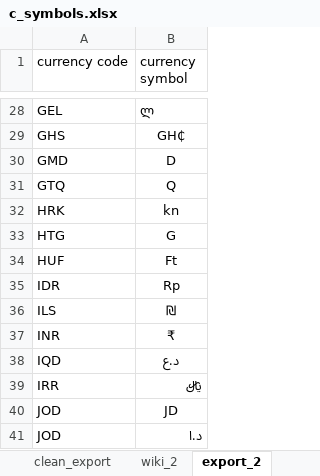
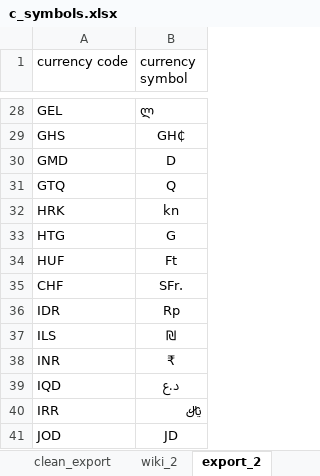
Before and after one commit to jontesek/python-master, an Excel workbook: entry-task/cur_symbols/c_symbols.xlsx, sheet export_2, drawn as a sheet; only a part is shown, gaps mark what is left out; the shorter side is filled out with more unchanged rows; values as stored, in another font and other column widths than the file's, no borders; the diff names each change by its address in the sheet, - before the commit and + after, or states it on an @@ line.

```diff
--- a/entry-task/cur_symbols/c_symbols.xlsx (sheet export_2)
+++ b/entry-task/cur_symbols/c_symbols.xlsx (sheet export_2)
+row 35: CHF | SFr.
```
Also changed, not shown: sheet currency_symbols_raw, formulas that keep their value, 8 other files.
